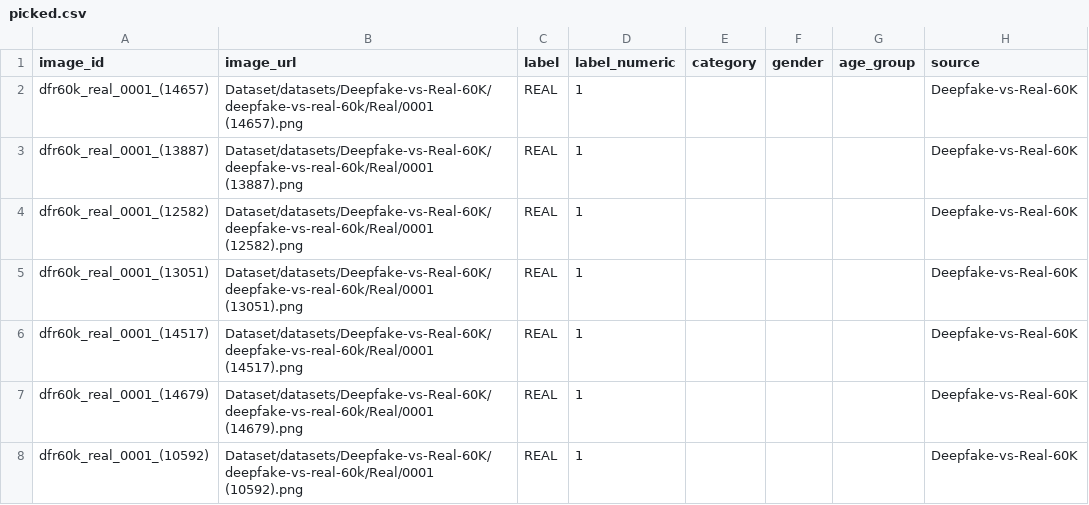
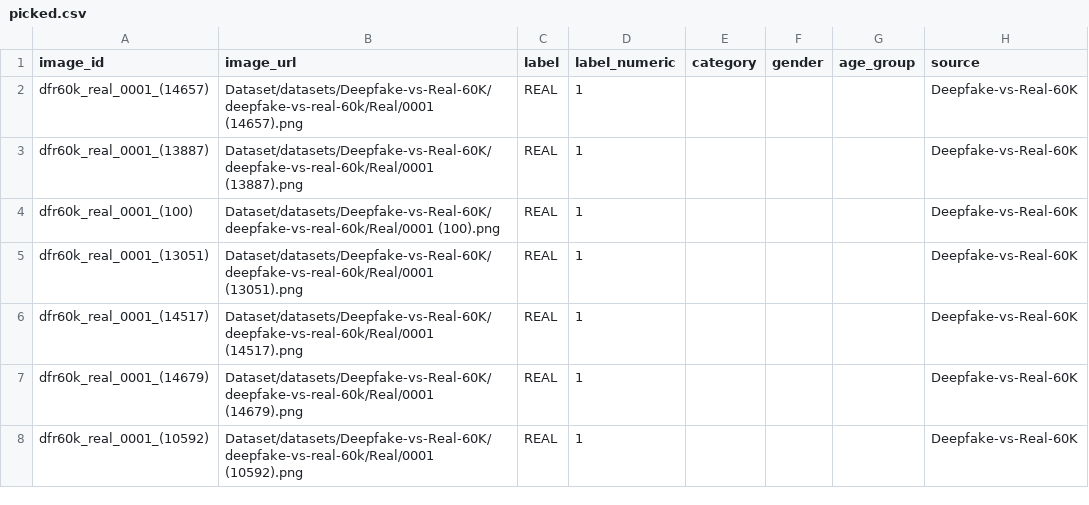
Before and after one commit to Liam-A-Wallace/Diss, a CSV file: dataset/outputs/picked.csv, drawn as a sheet; only a part is shown; the diff names each change by its address in the sheet, - before the commit and + after, or states it on an @@ line.

```diff
--- a/dataset/outputs/picked.csv
+++ b/dataset/outputs/picked.csv
-A4 (image_id): dfr60k_real_0001_(12582)
+A4 (image_id): dfr60k_real_0001_(100)
-B4 (image_url): Dataset/datasets/Deepfake-vs-Real-60K/deepfake-vs-real-60k/Real/0001 (12582).png
+B4 (image_url): Dataset/datasets/Deepfake-vs-Real-60K/deepfake-vs-real-60k/Real/0001 (100).png
```
Also changed, not shown: trials.csv, 25 other files.
